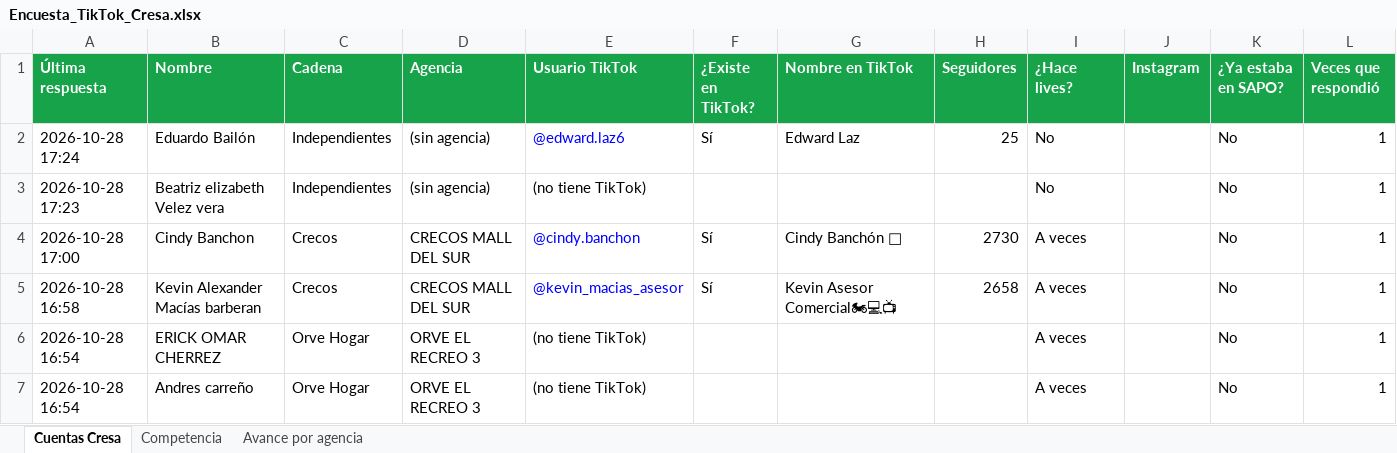
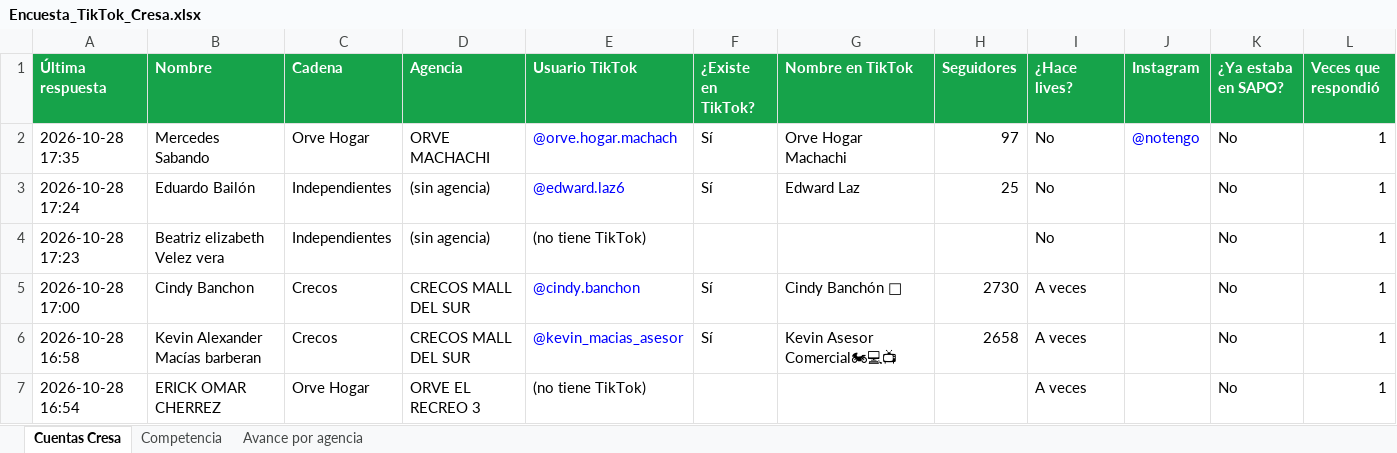
Before and after one commit to cdizquierdoc-hub/monitor-lives-tiktok, an Excel workbook: data/encuesta/Encuesta_TikTok_Cresa.xlsx, sheet Cuentas Cresa, drawn as a sheet; only a part is shown; the shorter side is filled out with more unchanged rows; values as stored, in another font and other column widths than the file's, no borders; the diff names each change by its address in the sheet, - before the commit and + after, or states it on an @@ line.

```diff
--- a/data/encuesta/Encuesta_TikTok_Cresa.xlsx (sheet Cuentas Cresa)
+++ b/data/encuesta/Encuesta_TikTok_Cresa.xlsx (sheet Cuentas Cresa)
+row 2: 2026-10-28 17:35 | Mercedes Sabando | Orve Hogar | ORVE MACHACHI | @orve.hogar.machach | Sí | Orve Hogar Machachi | 97 | No | @notengo | No | 1
```
Also changed, not shown: sheet Avance por agencia, 6 other files.
